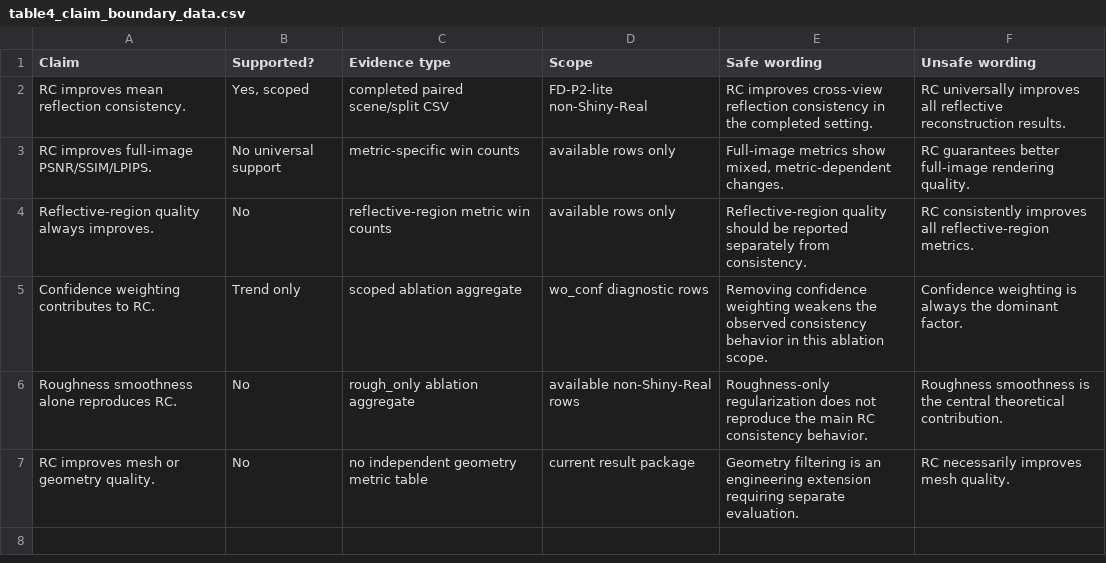
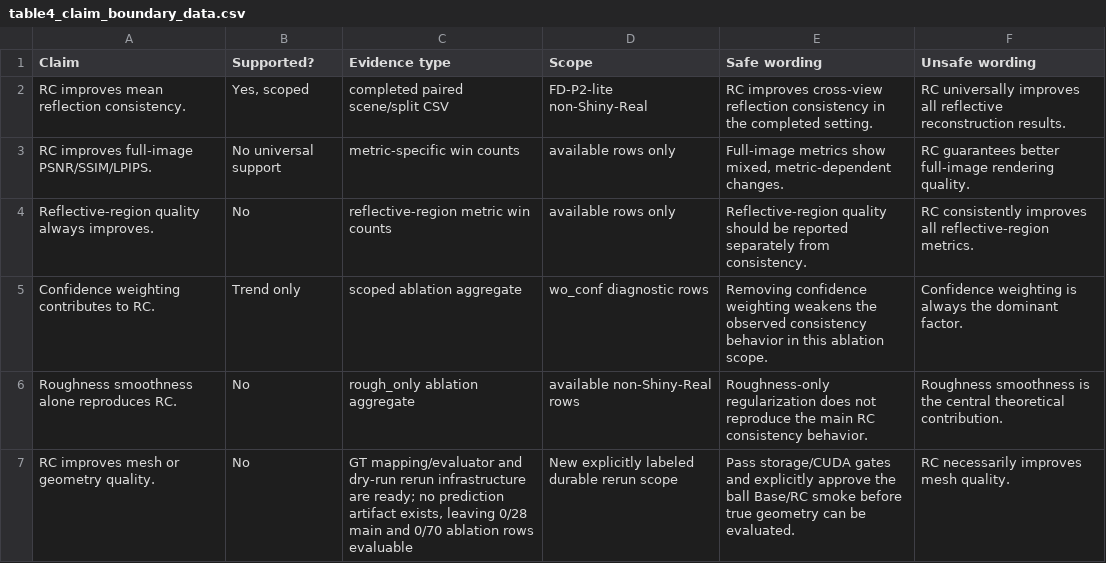
Before and after one commit to Heartcall/RC-RefGS, a CSV file: paper_assets/data/table4_claim_boundary_data.csv, drawn as a sheet.

```diff
--- a/paper_assets/data/table4_claim_boundary_data.csv
+++ b/paper_assets/data/table4_claim_boundary_data.csv
@@ -6,2 +6,2 @@ Confidence weighting contributes to RC.,Trend only,scoped ablation aggregate,wo_
 Roughness smoothness alone reproduces RC.,No,rough_only ablation aggregate,available non-Shiny-Real rows,Roughness-only regularization does not reproduce the main RC consistency behavior.,Roughness smoothness is the central theoretical contribution.
-RC improves mesh or geometry quality.,No,no independent geometry metric table,current result package,Geometry filtering is an engineering extension requiring separate evaluation.,RC necessarily improves mesh quality.
+RC improves mesh or geometry quality.,No,"GT mapping/evaluator and dry-run rerun infrastructure are ready; no prediction artifact exists, leaving 0/28 main and 0/70 ablation rows evaluable",New explicitly labeled durable rerun scope,Pass storage/CUDA gates and explicitly approve the ball Base/RC smoke before true geometry can be evaluated.,RC necessarily improves mesh quality.
```
Also changed, not shown: paper_assets/data/experiment_coverage.csv, paper_assets/geometry/mesh_extraction_plans/extract_meshes_for_completed_runs_plan.csv, 28 other files.
